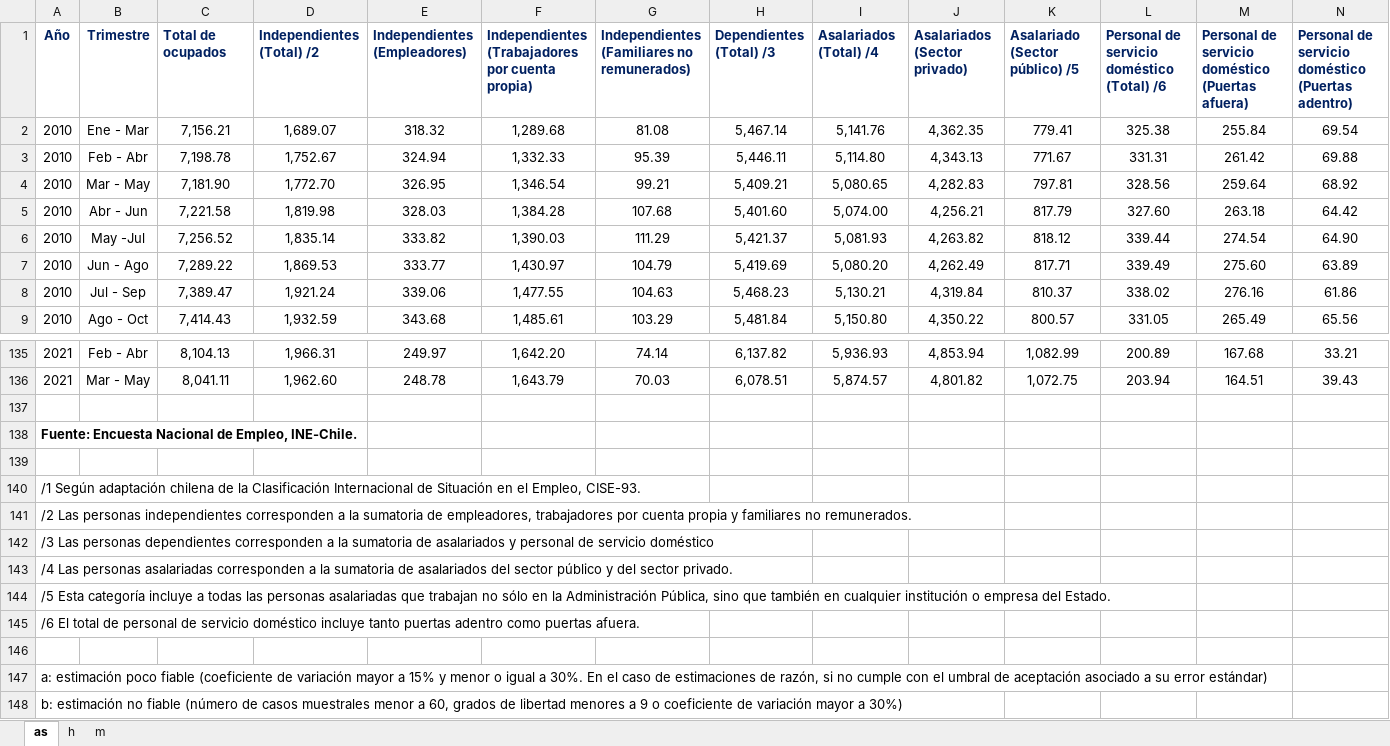
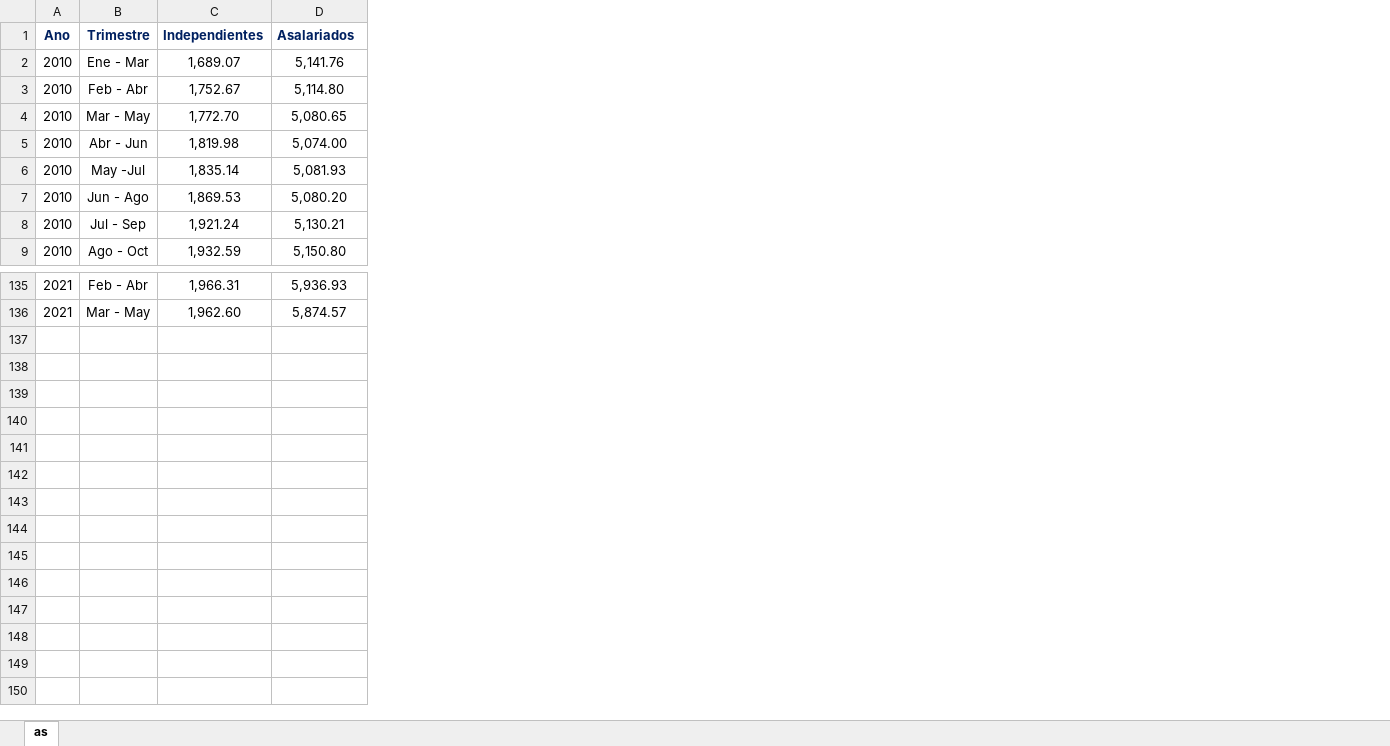
Before and after one commit to mygeone/tareas, an Excel workbook: Tiare/EMPLEO.xlsx, sheet as, drawn as a sheet; only a part is shown, gaps mark what is left out; values as stored, in another font and other column widths than the file's, no borders; removed rows and columns are numbered as before the commit, all else as after; the diff names each change by its address in the sheet, - before the commit and + after, or states it on an @@ line.

```diff
--- a/Tiare/EMPLEO.xlsx (sheet as)
+++ b/Tiare/EMPLEO.xlsx (sheet as)
-sheet tab: h
-sheet tab: m
-column C, rows 2-9: 7,156.21 | 7,198.78 | 7,181.90 | 7,221.58 | 7,256.52 | 7,289.22 | 7,389.47 | 7,414.43; rows 135-136: 8,104.13 | 8,041.11
-column E, rows 2-9: 318.32 | 324.94 | 326.95 | 328.03 | 333.82 | 333.77 | 339.06 | 343.68; rows 135-136: 249.97 | 248.78
-column F, rows 2-9: 1,289.68 | 1,332.33 | 1,346.54 | 1,384.28 | 1,390.03 | 1,430.97 | 1,477.55 | 1,485.61; rows 135-136: 1,642.20 | 1,643.79
-column G, rows 2-9: 81.08 | 95.39 | 99.21 | 107.68 | 111.29 | 104.79 | 104.63 | 103.29; rows 135-136: 74.14 | 70.03
-column H, rows 2-9: 5,467.14 | 5,446.11 | 5,409.21 | 5,401.60 | 5,421.37 | 5,419.69 | 5,468.23 | 5,481.84; rows 135-136: 6,137.82 | 6,078.51
-column J, rows 2-9: 4,362.35 | 4,343.13 | 4,282.83 | 4,256.21 | 4,263.82 | 4,262.49 | 4,319.84 | 4,350.22; rows 135-136: 4,853.94 | 4,801.82
-column K, rows 2-9: 779.41 | 771.67 | 797.81 | 817.79 | 818.12 | 817.71 | 810.37 | 800.57; rows 135-136: 1,082.99 | 1,072.75
-column L, rows 2-9: 325.38 | 331.31 | 328.56 | 327.60 | 339.44 | 339.49 | 338.02 | 331.05; rows 135-136: 200.89 | 203.94
-column M, rows 2-9: 255.84 | 261.42 | 259.64 | 263.18 | 274.54 | 275.60 | 276.16 | 265.49; rows 135-136: 167.68 | 164.51
-column N, rows 2-9: 69.54 | 69.88 | 68.92 | 64.42 | 64.90 | 63.89 | 61.86 | 65.56; rows 135-136: 33.21 | 39.43
-row 1: Año | Trimestre | Total de ocupados | Independientes (Total) /2 | Independientes (Empleadores) | Independientes (Trabajadores por cuenta propia) | Independientes (Familiares no remunerados) | Dependientes (Total) /3 | Asalariados (Total) /4 | Asalariados (Sector privado) | Asalariado (Sector público) /5 | Personal de servicio doméstico (Total) /6 | Personal de servicio doméstico (Puertas afuera) | Personal de servicio doméstico (Puertas adentro)
+row 1: Ano | Trimestre | Independientes | Asalariados
-row 137: (empty)
-row 138: Fuente: Encuesta Nacional de Empleo, INE-Chile.
-row 139: (empty)
-row 140: /1 Según adaptación chilena de la Clasificación Internacional de Situación en el Empleo, CISE-93.
-row 141: /2 Las personas independientes corresponden a la sumatoria de empleadores, trabajadores por cuenta propia y familiares no remunerados.
-row 142: /3 Las personas dependientes corresponden a la sumatoria de asalariados y personal de servicio doméstico
-row 143: /4 Las personas asalariadas corresponden a la sumatoria de asalariados del sector público y del sector privado.
-row 144: /5 Esta categoría incluye a todas las personas asalariadas que trabajan no sólo en la Administración Pública, sino que también en cualquier institución o empresa del Estado.
-row 145: /6 El total de personal de servicio doméstico incluye tanto puertas adentro como puertas afuera.
-row 146: (empty)
-row 147: a: estimación poco fiable (coeficiente de variación mayor a 15% y menor o igual a 30%. En el caso de estimaciones de razón, si no cumple con el umbral de aceptación asociado a su error estándar)
-row 148: b: estimación no fiable (número de casos muestrales menor a 60, grados de libertad menores a 9 o coeficiente de variación mayor a 30%)
```
Also changed, not shown: Tiare/EXP.xlsx, Tiare/IMACEC.xlsx, 6 other files.
